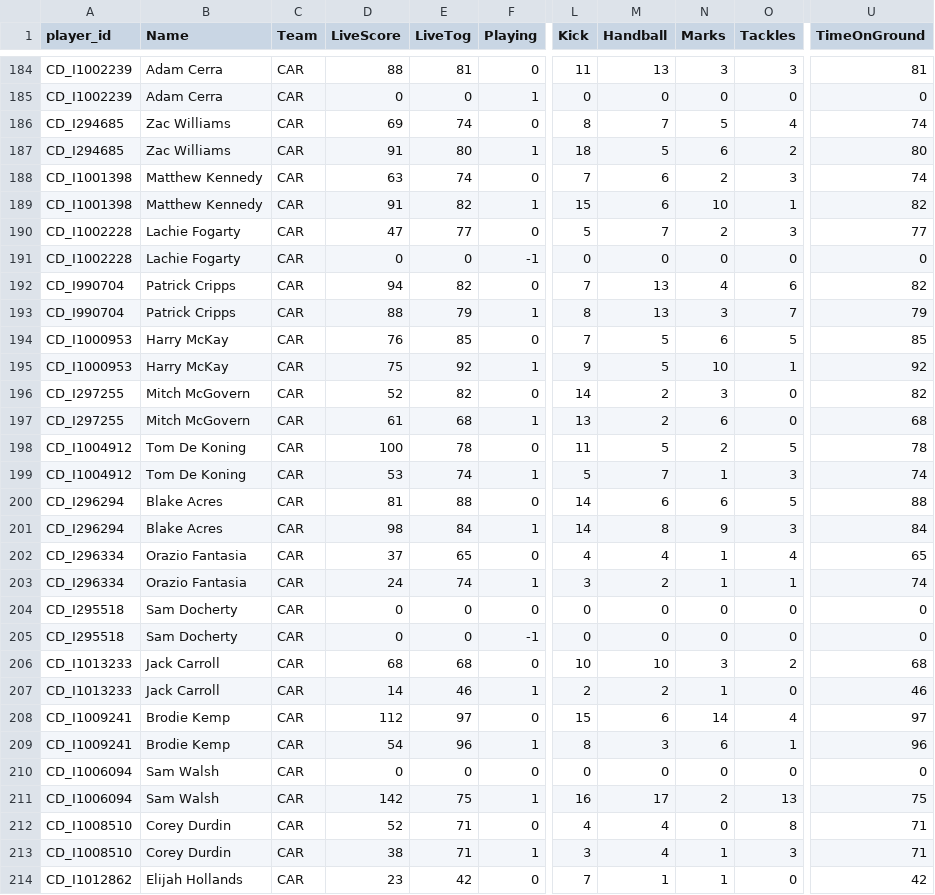
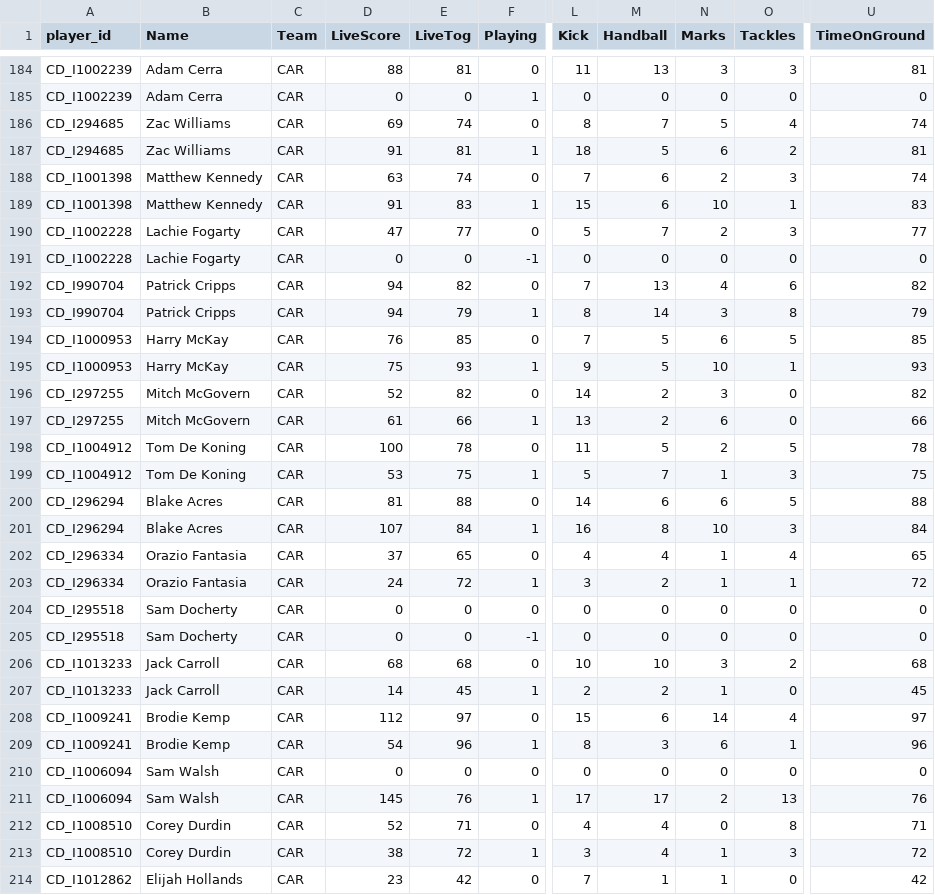
Before and after one commit to cigamsarierom/data-2024_RETLOB, a CSV file: 2024_Player_Live.csv, drawn as a sheet; only a part is shown, gaps mark what is left out; the diff covers the shown part only; the diff names each change by its address in the sheet, - before the commit and + after, or states it on an @@ line.

Commit message:
commit from DW at 2024-04-13 19:30:21.151545

```diff
--- a/2024_Player_Live.csv
+++ b/2024_Player_Live.csv
-E187 (LiveTog): 80
+E187 (LiveTog): 81
-U187 (TimeOnGround): 80
+U187 (TimeOnGround): 81
-E189 (LiveTog): 82
+E189 (LiveTog): 83
-U189 (TimeOnGround): 82
+U189 (TimeOnGround): 83
-D193 (LiveScore): 88
+D193 (LiveScore): 94
-M193 (Handball): 13
+M193 (Handball): 14
-O193 (Tackles): 7
+O193 (Tackles): 8
-E195 (LiveTog): 92
+E195 (LiveTog): 93
-U195 (TimeOnGround): 92
+U195 (TimeOnGround): 93
-E197 (LiveTog): 68
+E197 (LiveTog): 66
-U197 (TimeOnGround): 68
+U197 (TimeOnGround): 66
-E199 (LiveTog): 74
+E199 (LiveTog): 75
-U199 (TimeOnGround): 74
+U199 (TimeOnGround): 75
-D201 (LiveScore): 98
+D201 (LiveScore): 107
-L201 (Kick): 14
+L201 (Kick): 16
-N201 (Marks): 9
+N201 (Marks): 10
-E203 (LiveTog): 74
+E203 (LiveTog): 72
-U203 (TimeOnGround): 74
+U203 (TimeOnGround): 72
-E207 (LiveTog): 46
+E207 (LiveTog): 45
-U207 (TimeOnGround): 46
+U207 (TimeOnGround): 45
-D211 (LiveScore): 142
+D211 (LiveScore): 145
-E211 (LiveTog): 75
+E211 (LiveTog): 76
-L211 (Kick): 16
+L211 (Kick): 17
-U211 (TimeOnGround): 75
+U211 (TimeOnGround): 76
-E213 (LiveTog): 71
+E213 (LiveTog): 72
-U213 (TimeOnGround): 71
+U213 (TimeOnGround): 72
```
Also changed, not shown: 74 edited cells elsewhere in this file.
